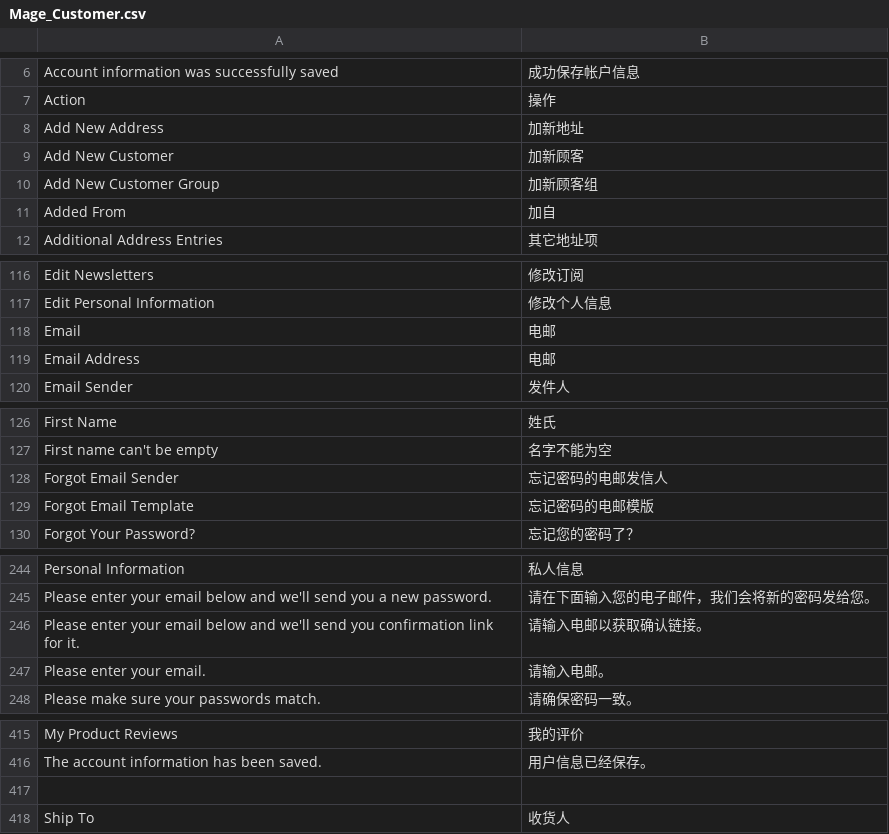
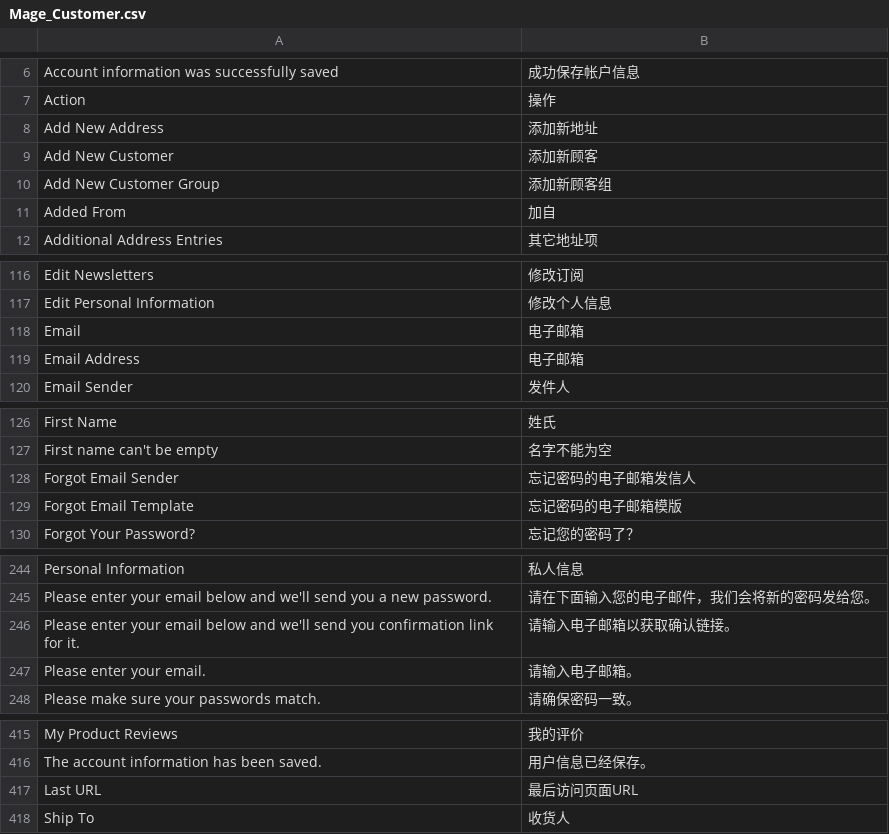
Before and after one commit to cosmocommerce/magento-chinese-edition, a CSV file: locale/zh_CN/Mage_Customer.csv, drawn as a sheet; only a part is shown, gaps mark what is left out; the diff covers the shown part only.

```diff
--- a/locale/zh_CN/Mage_Customer.csv
+++ b/locale/zh_CN/Mage_Customer.csv
@@ -7,5 +7,5 @@
 "Action","操作"
-"Add New Address","加新地址"
-"Add New Customer","加新顾客"
-"Add New Customer Group","加新顾客组"
+"Add New Address","添加新地址"
+"Add New Customer","添加新顾客"
+"Add New Customer Group","添加新顾客组"
 "Added From","加自"
@@ -117,4 +117,4 @@
 "Edit Personal Information","修改个人信息"
-"Email","电邮"
-"Email Address","电邮"
+"Email","电子邮箱"
+"Email Address","电子邮箱"
 "Email Sender","发件人"
@@ -127,4 +127,4 @@
 "First name can't be empty","名字不能为空"
-"Forgot Email Sender","忘记密码的电邮发信人"
-"Forgot Email Template","忘记密码的电邮模版"
+"Forgot Email Sender","忘记密码的电子邮箱发信人"
+"Forgot Email Template","忘记密码的电子邮箱模版"
 "Forgot Your Password?","忘记您的密码了？"
@@ -245,4 +245,4 @@
 "Please enter your email below and we'll send you a new password.","请在下面输入您的电子邮件，我们会将新的密码发给您。"
-"Please enter your email below and we'll send you confirmation link for it.","请输入电邮以获取确认链接。"
-"Please enter your email.","请输入电邮。"
+"Please enter your email below and we'll send you confirmation link for it.","请输入电子邮箱以获取确认链接。"
+"Please enter your email.","请输入电子邮箱。"
 "Please make sure your passwords match.","请确保密码一致。"
@@ -416,3 +416,3 @@
 "The account information has been saved.","用户信息已经保存。"
-
+"Last URL","最后访问页面URL"
 "Ship To","收货人"
```
Also changed, not shown: 4 edited cells elsewhere in this file, locale/zh_CN/Mage_Adminhtml.csv, locale/zh_CN/Mage_Catalog.csv, 3 other files.
